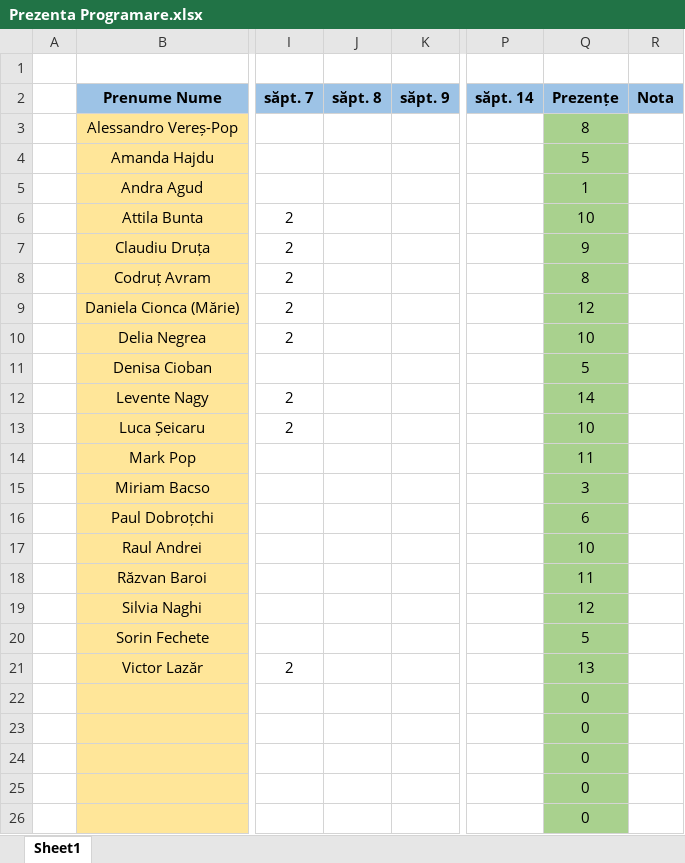
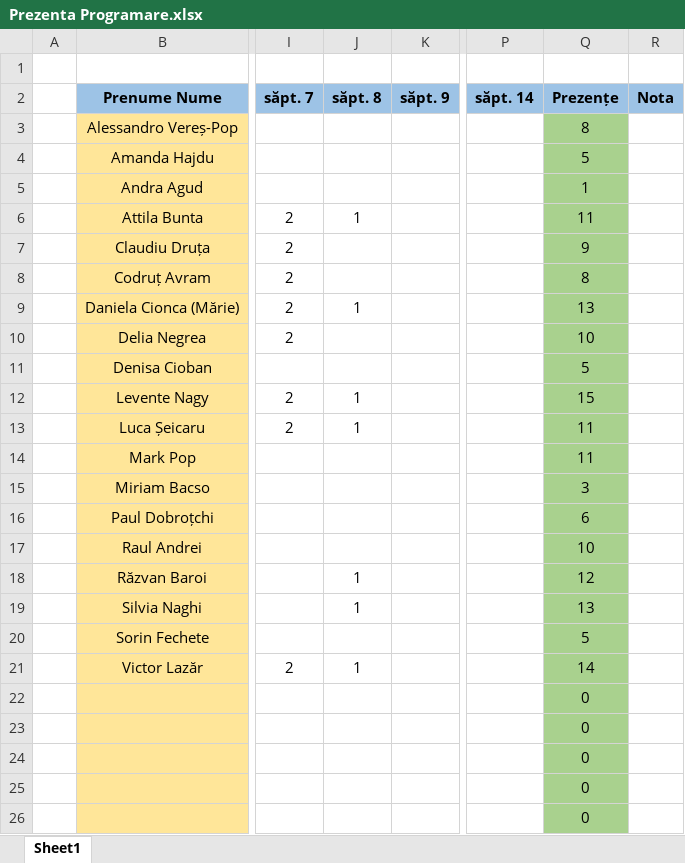
Before and after one commit to PelleRemus/Geoinformatica_Promotia_2025_2028, an Excel workbook: ProgramarePentruStiinteAplicate1/Prezenta Programare.xlsx, sheet Sheet1, drawn as a sheet; only a part is shown, gaps mark what is left out; values as stored, in another font and other column widths than the file's, no borders; conditional formats not drawn; the diff names each change by its address in the sheet, - before the commit and + after, or states it on an @@ line.

```diff
--- a/ProgramarePentruStiinteAplicate1/Prezenta Programare.xlsx (sheet Sheet1)
+++ b/ProgramarePentruStiinteAplicate1/Prezenta Programare.xlsx (sheet Sheet1)
-J6 (săpt. 8): (empty)
+J6 (săpt. 8): 1
-Q6 (Prezențe): 10
+Q6 (Prezențe): 11
-J9 (săpt. 8): (empty)
+J9 (săpt. 8): 1
-Q9 (Prezențe): 12
+Q9 (Prezențe): 13
-J12:J13 (săpt. 8): (empty)
+J12:J13 (săpt. 8): 1
-Q12 (Prezențe): 14
+Q12 (Prezențe): 15
-Q13 (Prezențe): 10
+Q13 (Prezențe): 11
-J18:J19 (săpt. 8): (empty)
+J18:J19 (săpt. 8): 1
-Q18 (Prezențe): 11
+Q18 (Prezențe): 12
-Q19 (Prezențe): 12
+Q19 (Prezențe): 13
-J21 (săpt. 8): (empty)
+J21 (săpt. 8): 1
-Q21 (Prezențe): 13
+Q21 (Prezențe): 14
```
Also changed, not shown: AlgoritmiSiStructuriDeDate1/Prezenta Algoritmi.xlsx, 3 other files.
